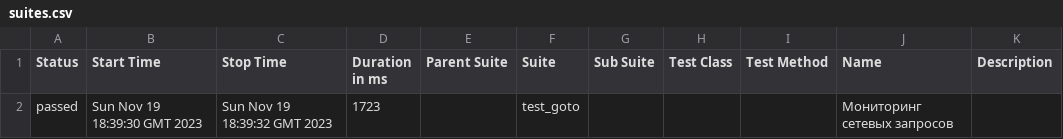
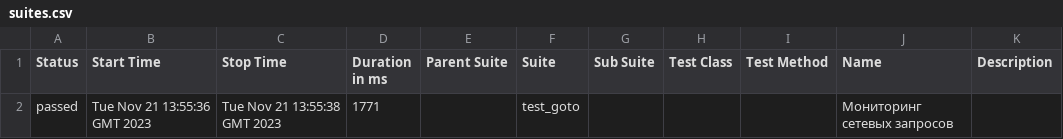
Before and after one commit to ploxxx/AQA-Playwright, a CSV file: data/suites.csv, drawn as a sheet.

```diff
--- a/data/suites.csv
+++ b/data/suites.csv
@@ -1,2 +1,2 @@
 "Status","Start Time","Stop Time","Duration in ms","Parent Suite","Suite","Sub Suite","Test Class","Test Method","Name","Description"
-"passed","Sun Nov 19 18:39:30 GMT 2023","Sun Nov 19 18:39:32 GMT 2023","1723","","test_goto","","","","Мониторинг сетевых запросов",""
+"passed","Tue Nov 21 13:55:36 GMT 2023","Tue Nov 21 13:55:38 GMT 2023","1771","","test_goto","","","","Мониторинг сетевых запросов",""
```
Also changed, not shown: 24 other files.
